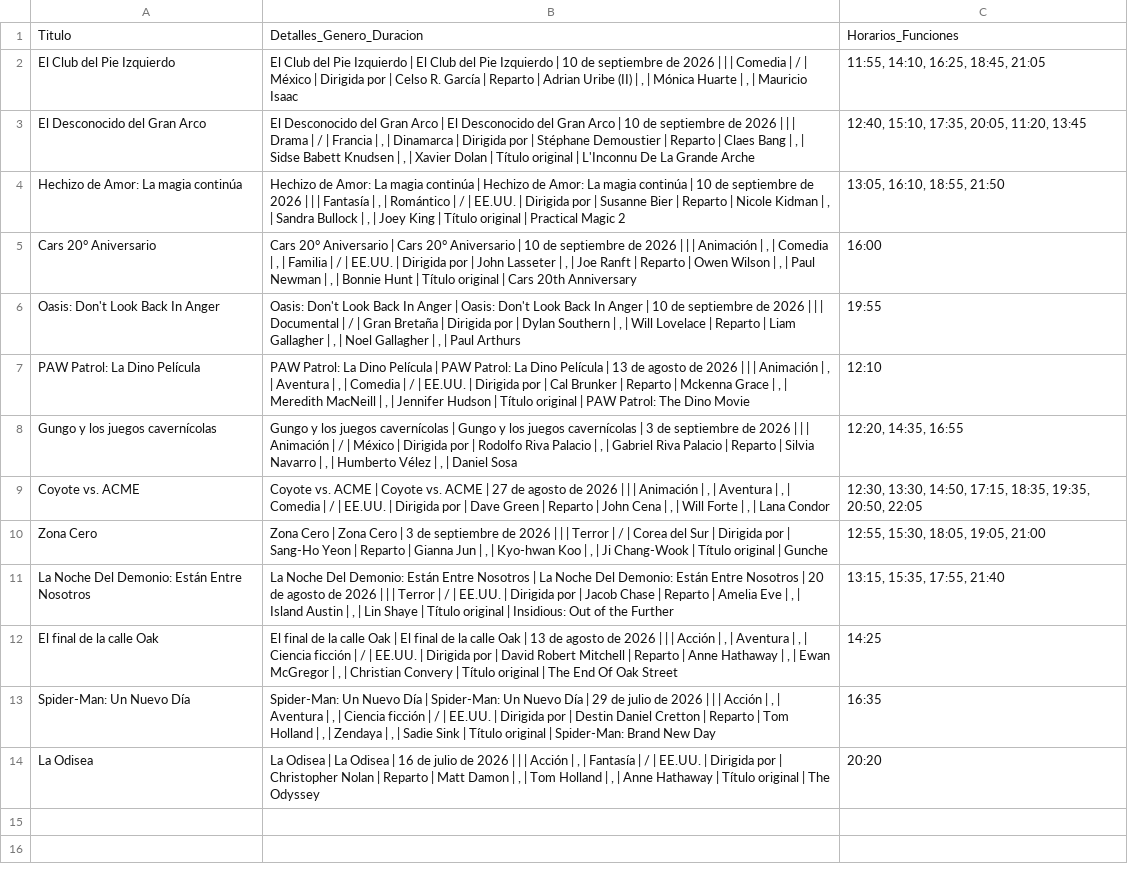
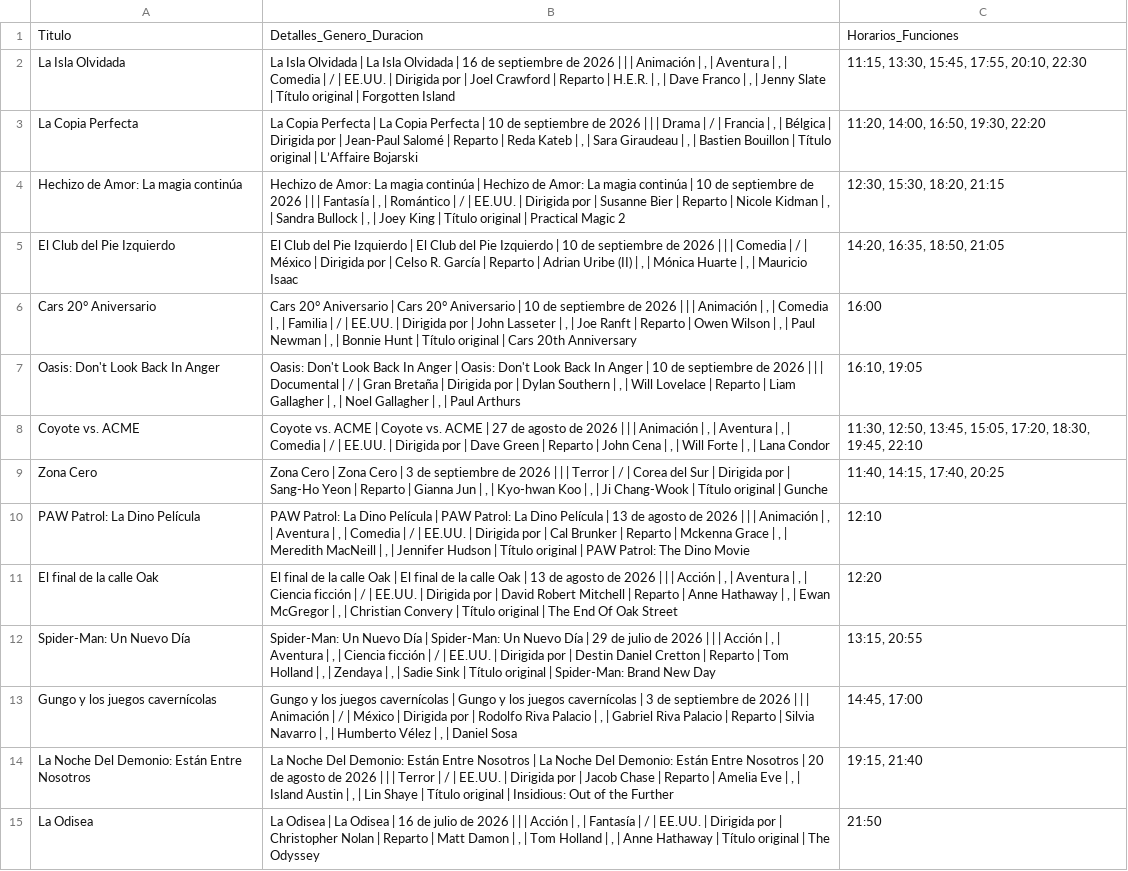
Before and after one commit to albiteralejandro85-alt/sensacine-scraper, a CSV file: cartelera_sensacine.csv, drawn as a sheet; removed rows and columns are numbered as before the commit, all else as after; the diff names each change by its address in the sheet, - before the commit and + after, or states it on an @@ line.

```diff
--- a/cartelera_sensacine.csv
+++ b/cartelera_sensacine.csv
-row 2: El Club del Pie Izquierdo | El Club del Pie Izquierdo | El Club del Pie Izquierdo | 10 de septiembre de 2026 | | | Comedia | / | México | Dirigida por | Celso R. García | Reparto | Adrian Uribe (II) | , | Mónica Huarte | , | Mauricio Isaac | 11:55, 14:10, 16:25, 18:45, 21:05
-row 3: El Desconocido del Gran Arco | El Desconocido del Gran Arco | El Desconocido del Gran Arco | 10 de septiembre de 2026 | | | Drama | / | Francia | , | Dinamarca | Dirigida por | Stéphane Demoustier | Reparto | Claes Bang | , | Sidse Babett Knudsen | , | Xavier Dolan | Título original | L'Inconnu De La Grande Arche | 12:40, 15:10, 17:35, 20:05, 11:20, 13:45
+row 2: La Isla Olvidada | La Isla Olvidada | La Isla Olvidada | 16 de septiembre de 2026 | | | Animación | , | Aventura | , | Comedia | / | EE.UU. | Dirigida por | Joel Crawford | Reparto | H.E.R. | , | Dave Franco | , | Jenny Slate | Título original | Forgotten Island | 11:15, 13:30, 15:45, 17:55, 20:10, 22:30
+row 3: La Copia Perfecta | La Copia Perfecta | La Copia Perfecta | 10 de septiembre de 2026 | | | Drama | / | Francia | , | Bélgica | Dirigida por | Jean-Paul Salomé | Reparto | Reda Kateb | , | Sara Giraudeau | , | Bastien Bouillon | Título original | L’Affaire Bojarski | 11:20, 14:00, 16:50, 19:30, 22:20
-C4: 13:05, 16:10, 18:55, 21:50
+C4: 12:30, 15:30, 18:20, 21:15
+row 5: El Club del Pie Izquierdo | El Club del Pie Izquierdo | El Club del Pie Izquierdo | 10 de septiembre de 2026 | | | Comedia | / | México | Dirigida por | Celso R. García | Reparto | Adrian Uribe (II) | , | Mónica Huarte | , | Mauricio Isaac | 14:20, 16:35, 18:50, 21:05
-C7: 19:55
+C7: 16:10, 19:05
+row 8: Coyote vs. ACME | Coyote vs. ACME | Coyote vs. ACME | 27 de agosto de 2026 | | | Animación | , | Aventura | , | Comedia | / | EE.UU. | Dirigida por | Dave Green | Reparto | John Cena | , | Will Forte | , | Lana Condor | 11:30, 12:50, 13:45, 15:05, 17:20, 18:30, 19:45, 22:10
+row 9: Zona Cero | Zona Cero | Zona Cero | 3 de septiembre de 2026 | | | Terror | / | Corea del Sur | Dirigida por | Sang-Ho Yeon | Reparto | Gianna Jun | , | Kyo-hwan Koo | , | Ji Chang-Wook | Título original | Gunche | 11:40, 14:15, 17:40, 20:25
+row 11: El final de la calle Oak | El final de la calle Oak | El final de la calle Oak | 13 de agosto de 2026 | | | Acción | , | Aventura | , | Ciencia ficción | / | EE.UU. | Dirigida por | David Robert Mitchell | Reparto | Anne Hathaway | , | Ewan McGregor | , | Christian Convery | Título original | The End Of Oak Street | 12:20
+row 12: Spider-Man: Un Nuevo Día | Spider-Man: Un Nuevo Día | Spider-Man: Un Nuevo Día | 29 de julio de 2026 | | | Acción | , | Aventura | , | Ciencia ficción | / | EE.UU. | Dirigida por | Destin Daniel Cretton | Reparto | Tom Holland | , | Zendaya | , | Sadie Sink | Título original | Spider-Man: Brand New Day | 13:15, 20:55
-C13: 12:20, 14:35, 16:55
+C13: 14:45, 17:00
-row 9: Coyote vs. ACME | Coyote vs. ACME | Coyote vs. ACME | 27 de agosto de 2026 | | | Animación | , | Aventura | , | Comedia | / | EE.UU. | Dirigida por | Dave Green | Reparto | John Cena | , | Will Forte | , | Lana Condor | 12:30, 13:30, 14:50, 17:15, 18:35, 19:35, 20:50, 22:05
-row 10: Zona Cero | Zona Cero | Zona Cero | 3 de septiembre de 2026 | | | Terror | / | Corea del Sur | Dirigida por | Sang-Ho Yeon | Reparto | Gianna Jun | , | Kyo-hwan Koo | , | Ji Chang-Wook | Título original | Gunche | 12:55, 15:30, 18:05, 19:05, 21:00
-C14: 13:15, 15:35, 17:55, 21:40
+C14: 19:15, 21:40
-row 12: El final de la calle Oak | El final de la calle Oak | El final de la calle Oak | 13 de agosto de 2026 | | | Acción | , | Aventura | , | Ciencia ficción | / | EE.UU. | Dirigida por | David Robert Mitchell | Reparto | Anne Hathaway | , | Ewan McGregor | , | Christian Convery | Título original | The End Of Oak Street | 14:25
-row 13: Spider-Man: Un Nuevo Día | Spider-Man: Un Nuevo Día | Spider-Man: Un Nuevo Día | 29 de julio de 2026 | | | Acción | , | Aventura | , | Ciencia ficción | / | EE.UU. | Dirigida por | Destin Daniel Cretton | Reparto | Tom Holland | , | Zendaya | , | Sadie Sink | Título original | Spider-Man: Brand New Day | 16:35
-C15: 20:20
+C15: 21:50
```
